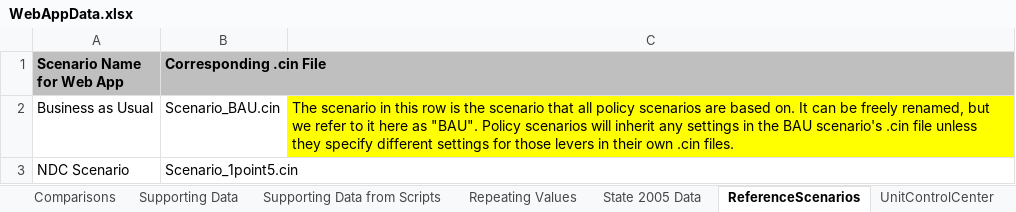
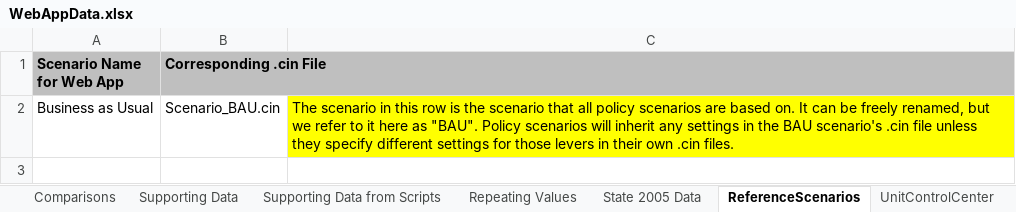
Before and after one commit to EnergyInnovation/eps-northcarolina, an Excel workbook: WebAppData.xlsx, sheet ReferenceScenarios, drawn as a sheet; values as stored, in another font and other column widths than the file's, no borders; the diff names each change by its address in the sheet, - before the commit and + after, or states it on an @@ line.

Commit message:
updated webapp data

```diff
--- a/WebAppData.xlsx (sheet ReferenceScenarios)
+++ b/WebAppData.xlsx (sheet ReferenceScenarios)
-row 3: NDC Scenario | Scenario_1point5.cin
```
